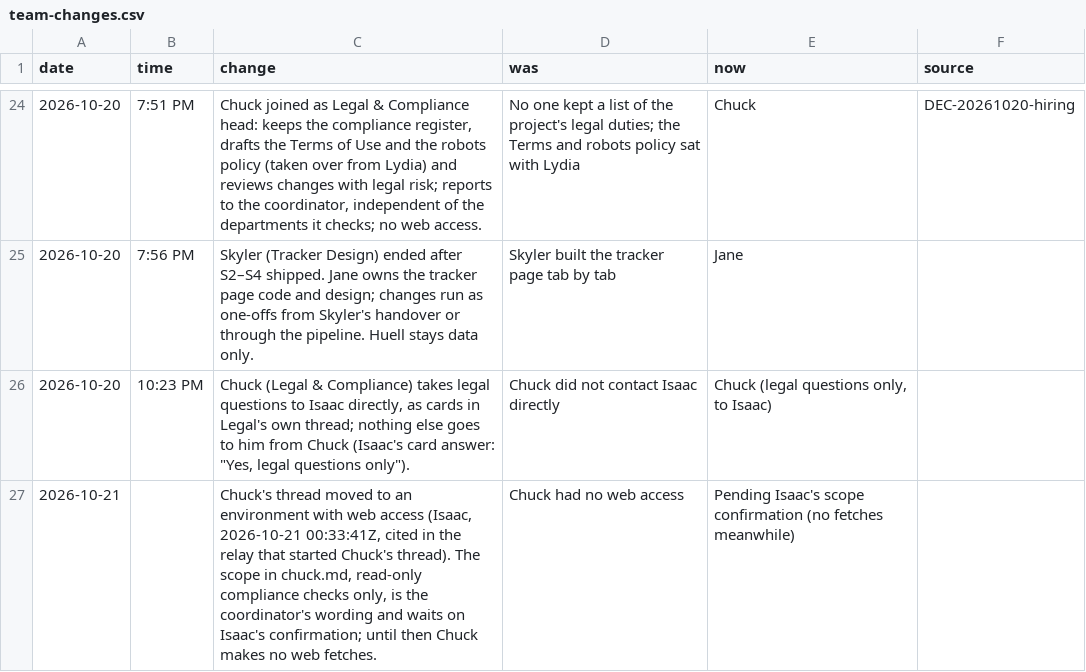
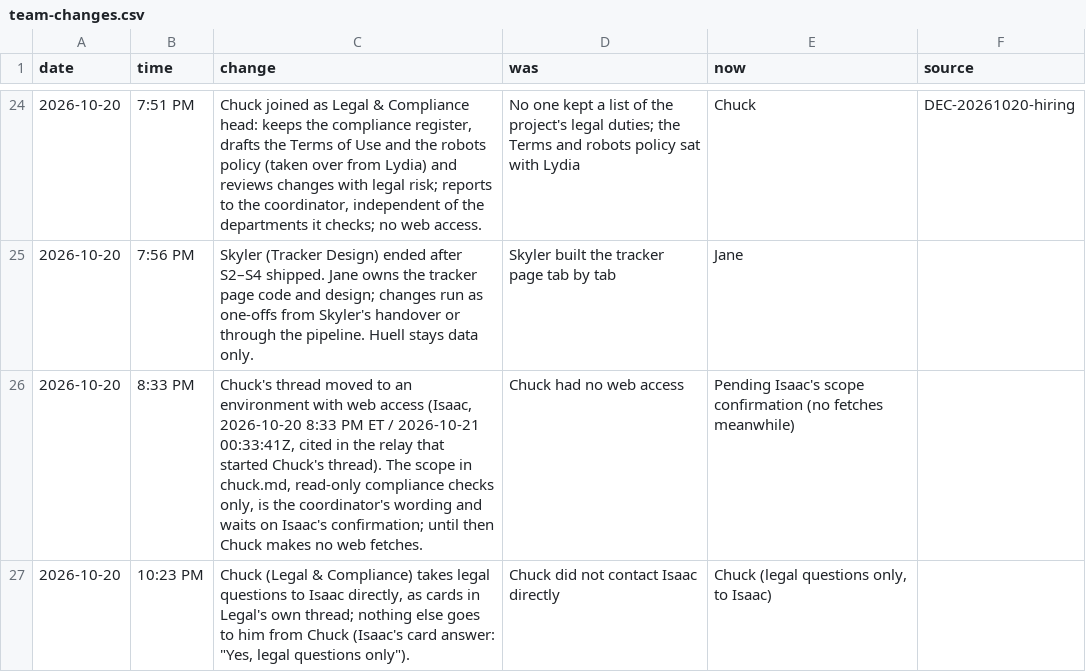
Before and after one commit to HackTheMeatball/daeva-companion, a CSV file: docs/kaizen/team-changes.csv, drawn as a sheet; only a part is shown, gaps mark what is left out.

```diff
--- a/docs/kaizen/team-changes.csv
+++ b/docs/kaizen/team-changes.csv
@@ -25,3 +25,3 @@ date,time,change,was,now,source
 2026-10-20,7:56 PM,"Skyler (Tracker Design) ended after S2–S4 shipped. Jane owns the tracker page code and design; changes run as one-offs from Skyler's handover or through the pipeline. Huell stays data only.",Skyler built the tracker page tab by tab,Jane,
+2026-10-20,8:33 PM,"Chuck's thread moved to an environment with web access (Isaac, 2026-10-20 8:33 PM ET / 2026-10-21 00:33:41Z, cited in the relay that started Chuck's thread). The scope in chuck.md, read-only compliance checks only, is the coordinator's wording and waits on Isaac's confirmation; until then Chuck makes no web fetches.",Chuck had no web access,"Pending Isaac's scope confirmation (no fetches meanwhile)",
 2026-10-20,10:23 PM,"Chuck (Legal & Compliance) takes legal questions to Isaac directly, as cards in Legal's own thread; nothing else goes to him from Chuck (Isaac's card answer: ""Yes, legal questions only"").",Chuck did not contact Isaac directly,"Chuck (legal questions only, to Isaac)",
-2026-10-21,,"Chuck's thread moved to an environment with web access (Isaac, 2026-10-21 00:33:41Z, cited in the relay that started Chuck's thread). The scope in chuck.md, read-only compliance checks only, is the coordinator's wording and waits on Isaac's confirmation; until then Chuck makes no web fetches.",Chuck had no web access,"Pending Isaac's scope confirmation (no fetches meanwhile)",
```
